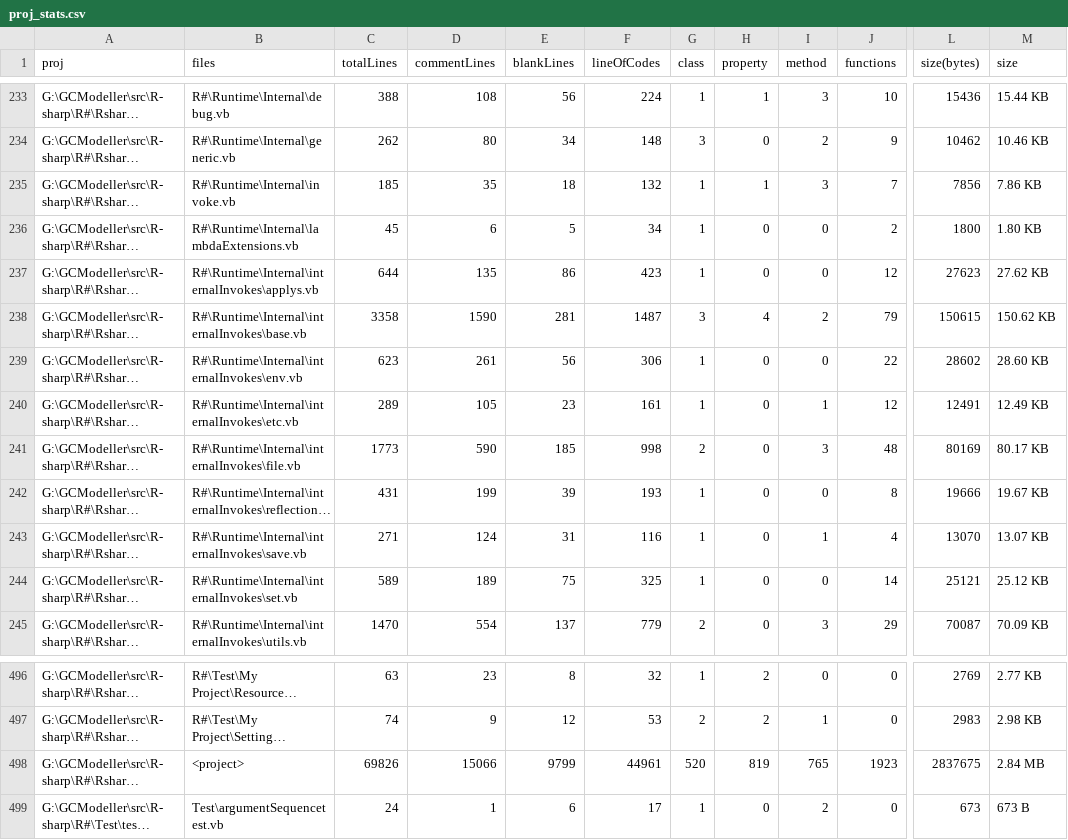
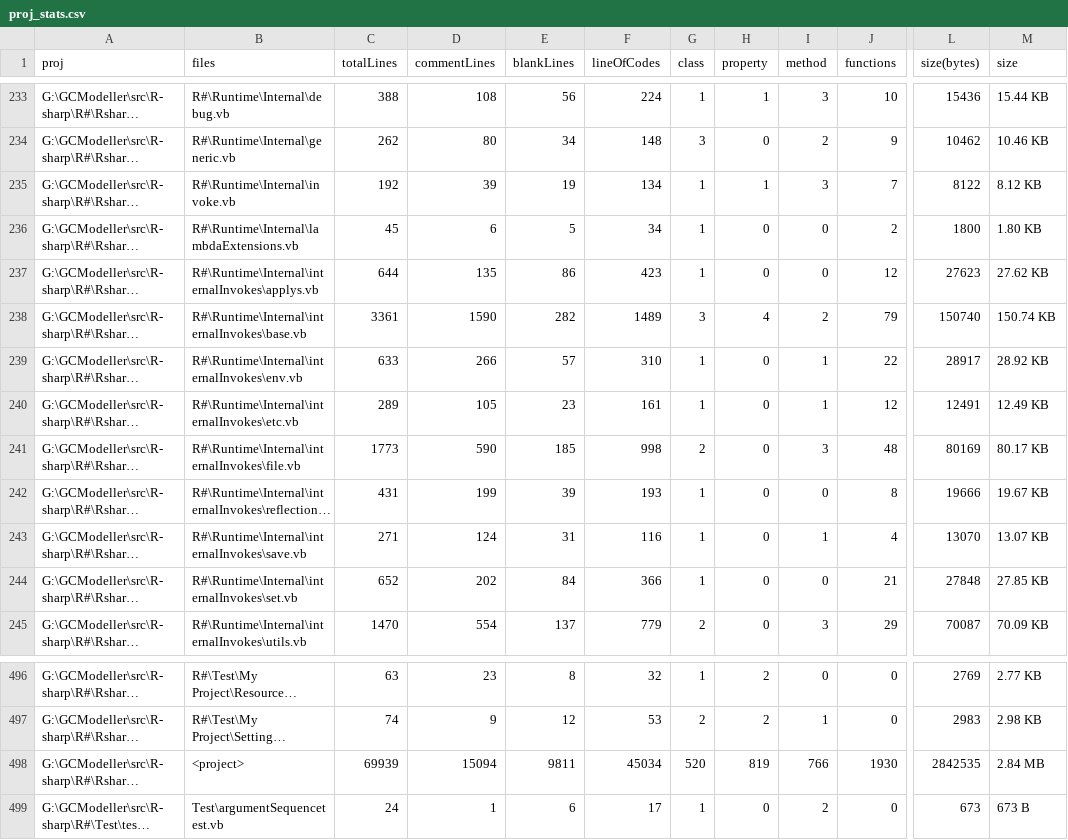
Before and after one commit to rsharp-lang/R-sharp, a CSV file: proj_stats.csv, drawn as a sheet; only a part is shown, gaps mark what is left out; long unchanged cells end in …; the diff covers the shown part only; the diff names each change by its address in the sheet, - before the commit and + after, or states it on an @@ line.

```diff
--- a/proj_stats.csv
+++ b/proj_stats.csv
-C235 (totalLines): 185
+C235 (totalLines): 192
-D235 (commentLines): 35
+D235 (commentLines): 39
-E235 (blankLines): 18
+E235 (blankLines): 19
-F235 (lineOfCodes): 132
+F235 (lineOfCodes): 134
-L235 (size(bytes)): 7856
+L235 (size(bytes)): 8122
-M235 (size): 7.86 KB
+M235 (size): 8.12 KB
-C238 (totalLines): 3358
+C238 (totalLines): 3361
-E238 (blankLines): 281
+E238 (blankLines): 282
-F238 (lineOfCodes): 1487
+F238 (lineOfCodes): 1489
-L238 (size(bytes)): 150615
+L238 (size(bytes)): 150740
-M238 (size): 150.62 KB
+M238 (size): 150.74 KB
-C239 (totalLines): 623
+C239 (totalLines): 633
-D239 (commentLines): 261
+D239 (commentLines): 266
-E239 (blankLines): 56
+E239 (blankLines): 57
-F239 (lineOfCodes): 306
+F239 (lineOfCodes): 310
-I239 (method): 0
+I239 (method): 1
-L239 (size(bytes)): 28602
+L239 (size(bytes)): 28917
-M239 (size): 28.60 KB
+M239 (size): 28.92 KB
-C244 (totalLines): 589
+C244 (totalLines): 652
-D244 (commentLines): 189
+D244 (commentLines): 202
-E244 (blankLines): 75
+E244 (blankLines): 84
-F244 (lineOfCodes): 325
+F244 (lineOfCodes): 366
-J244 (functions): 14
+J244 (functions): 21
-L244 (size(bytes)): 25121
+L244 (size(bytes)): 27848
-M244 (size): 25.12 KB
+M244 (size): 27.85 KB
-C498 (totalLines): 69826
+C498 (totalLines): 69939
-D498 (commentLines): 15066
+D498 (commentLines): 15094
-E498 (blankLines): 9799
+E498 (blankLines): 9811
-F498 (lineOfCodes): 44961
+F498 (lineOfCodes): 45034
-I498 (method): 765
+I498 (method): 766
-J498 (functions): 1923
+J498 (functions): 1930
-L498 (size(bytes)): 2837675
+L498 (size(bytes)): 2842535
```
Also changed, not shown: 102 edited cells elsewhere in this file, 24 other files.
